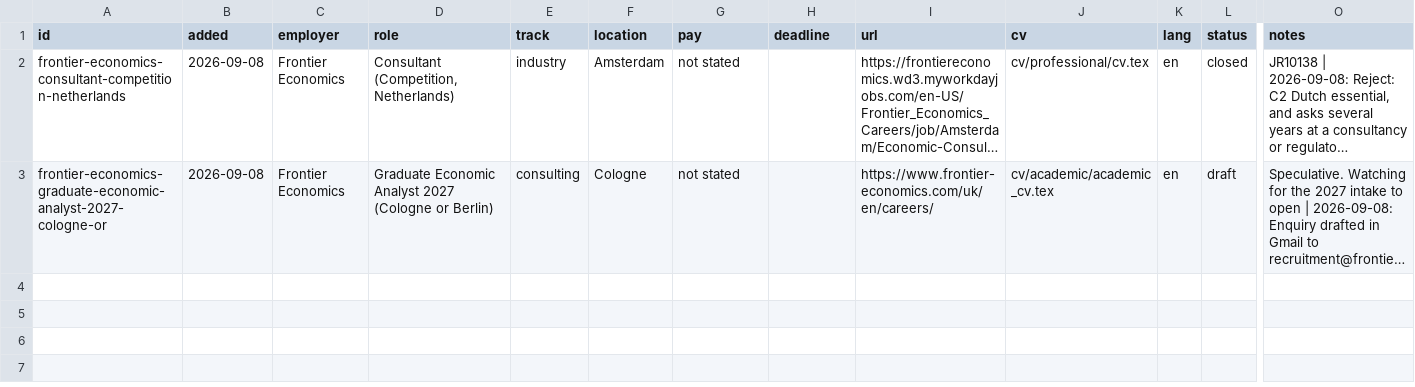
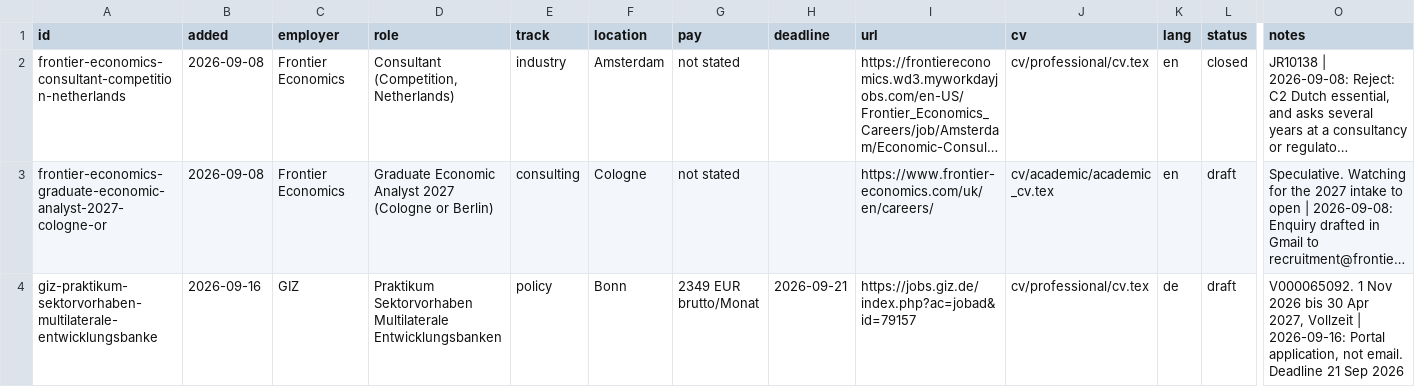
Before and after one commit to bkhammari/applications, a CSV file: apply/tracker.csv, drawn as a sheet; only a part is shown, gaps mark what is left out; long unchanged cells end in …; rows hold the shown columns only; the diff names each change by its address in the sheet, - before the commit and + after, or states it on an @@ line.

```diff
--- a/apply/tracker.csv
+++ b/apply/tracker.csv
+row 4: giz-praktikum-sektorvorhaben-multilaterale-entwicklungsbanke | 2026-09-16 | GIZ | Praktikum Sektorvorhaben Multilaterale Entwicklungsbanken | policy | Bonn | 2349 EUR brutto/Monat | 2026-09-21 | https://jobs.giz.de/index.php?ac=jobad&id=79157 | cv/professional/cv.tex | de | draft | V000065092. 1 Nov 2026 bis 30 Apr 2027, Vollzeit | 2026-09-16: Portal application, not email. Deadline 21 Sep 2026
```
Also changed, not shown: 9 other files.
